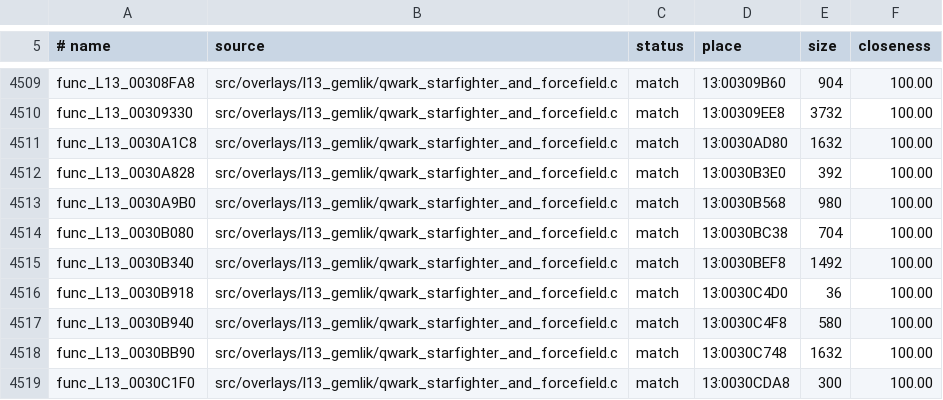
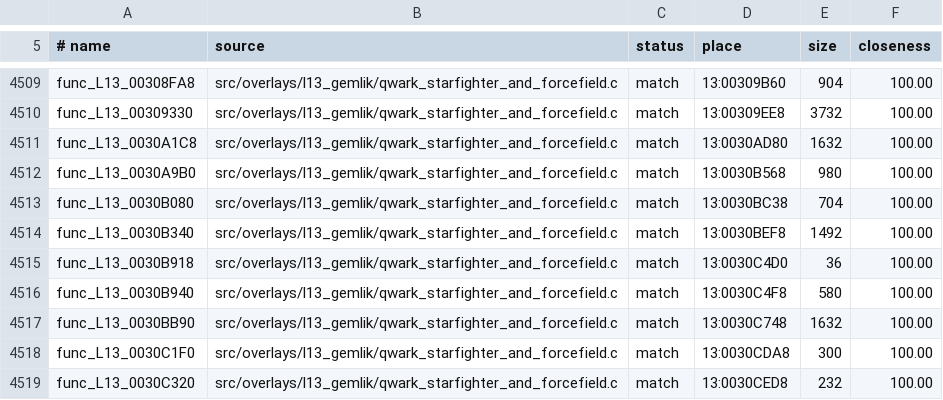
Before and after one commit to OpenRAC/rac1-decomp, a TSV file: config/versions/jp/map.tsv, drawn as a sheet; only a part is shown, gaps mark what is left out; the shorter side is filled out with more unchanged rows; the diff names each change by its address in the sheet, - before the commit and + after, or states it on an @@ line.

```diff
--- a/config/versions/jp/map.tsv
+++ b/config/versions/jp/map.tsv
-row 4512: func_L13_0030A828 | src/overlays/l13_gemlik/qwark_starfighter_and_forcefield.c | match | 13:0030B3E0 | 392 | 100.00
```
Also changed, not shown: config/versions/pal_v1/map.tsv, config/versions/us/map.tsv, 5 other files.
